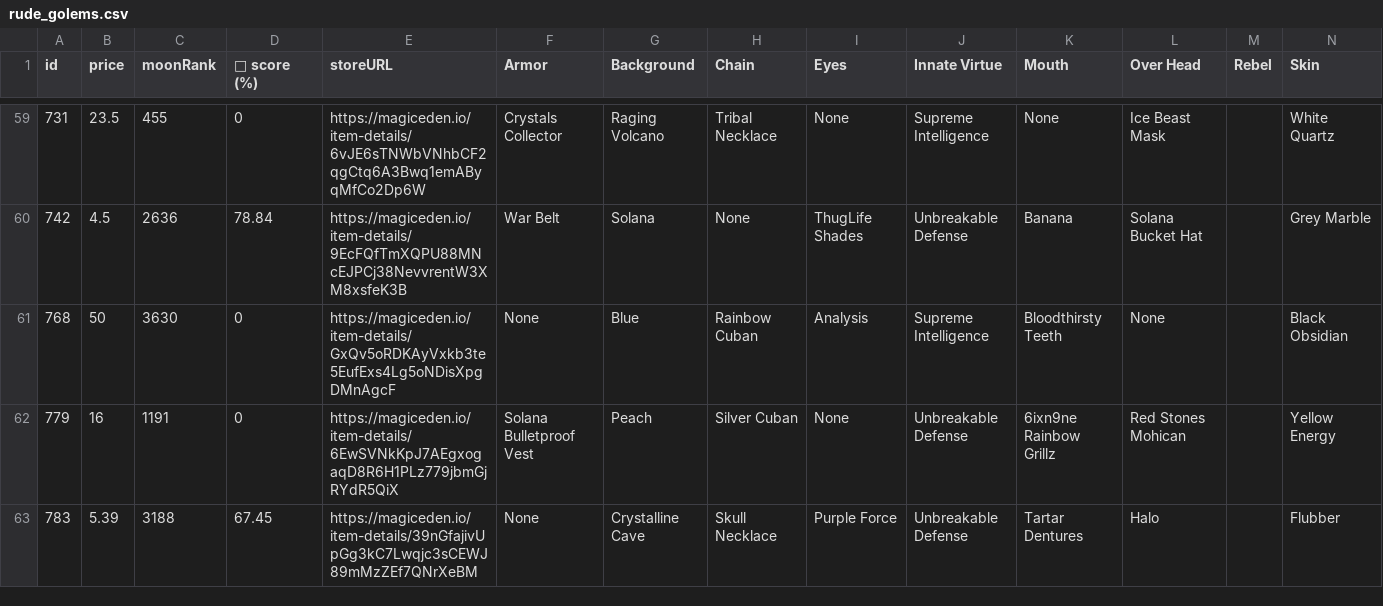
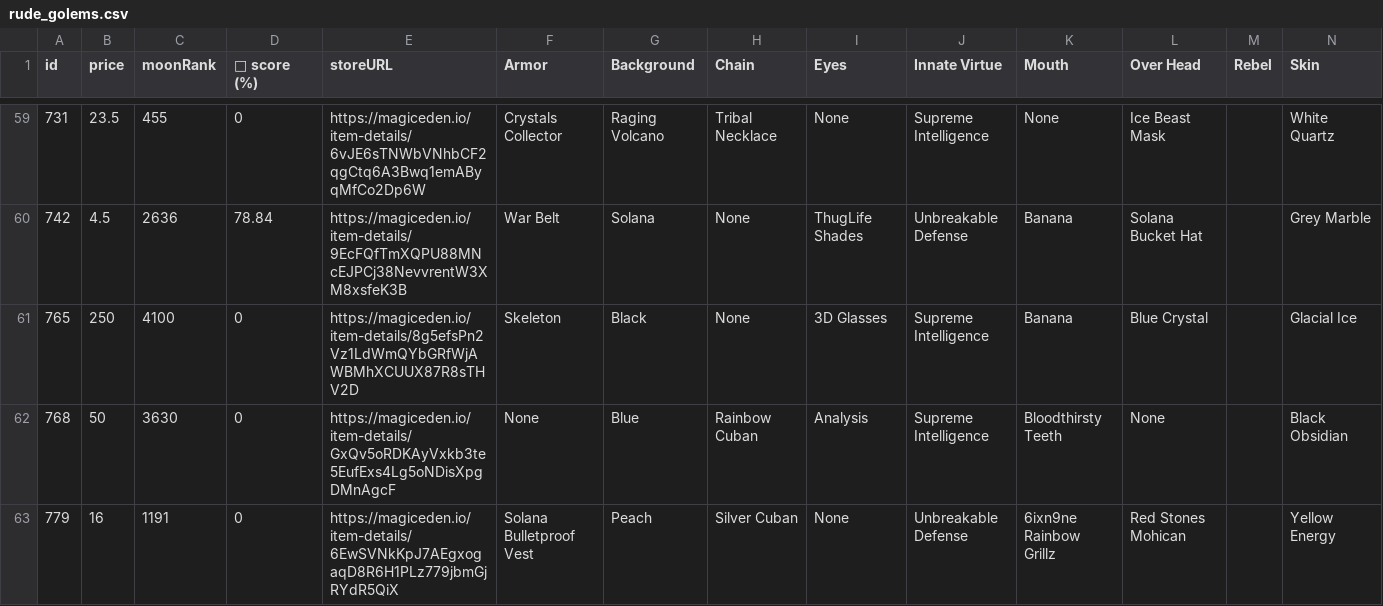
Before and after one commit to lsamoht/sol-nft-monitor, a CSV file: rude_golems.csv, drawn as a sheet; only a part is shown, gaps mark what is left out; the shorter side is filled out with more unchanged rows; rows hold the shown columns only; the diff names each change by its address in the sheet, - before the commit and + after, or states it on an @@ line.

Commit message:
Flat: latest data (2022-04-07T11:40:44.679Z) {   "date": "2022-04-07T11:40:44.679Z",   "files": [     {       "name": "rude_golems.csv",       "deltaBytes": 992,       "source": "https://reqbin.com/echo/get/json"     }   ] }

```diff
--- a/rude_golems.csv
+++ b/rude_golems.csv
+row 61: 765 | 250 | 4100 | 0 | https://magiceden.io/item-details/8g5efsPn2Vz1LdWmQYbGRfWjAWBMhXCUUX87R8sTHV2D | Skeleton | Black | None | 3D Glasses | Supreme Intelligence | Banana | Blue Crystal |  | Glacial Ice
```
